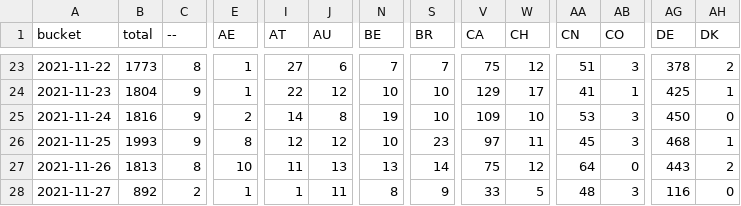
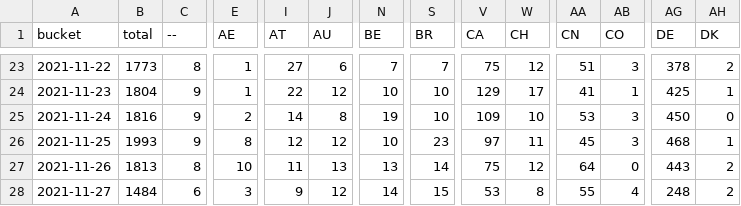
Before and after one commit to dtinth/jamulus-usage-stats, a CSV file: daily/2021/11.csv, drawn as a sheet; only a part is shown, gaps mark what is left out; the diff covers the shown part only; the diff names each change by its address in the sheet, - before the commit and + after, or states it on an @@ line.

```diff
--- a/daily/2021/11.csv
+++ b/daily/2021/11.csv
-B28 (total): 892
+B28 (total): 1484
-C28 (--): 2
+C28 (--): 6
-E28 (AE): 1
+E28 (AE): 3
-I28 (AT): 1
+I28 (AT): 9
-J28 (AU): 11
+J28 (AU): 12
-N28 (BE): 8
+N28 (BE): 14
-S28 (BR): 9
+S28 (BR): 15
-V28 (CA): 33
+V28 (CA): 53
-W28 (CH): 5
+W28 (CH): 8
-AA28 (CN): 48
+AA28 (CN): 55
-AB28 (CO): 3
+AB28 (CO): 4
-AG28 (DE): 116
+AG28 (DE): 248
-AH28 (DK): 0
+AH28 (DK): 2
```
Also changed, not shown: 30 edited cells elsewhere in this file, hourly/2021/11-21.csv.
